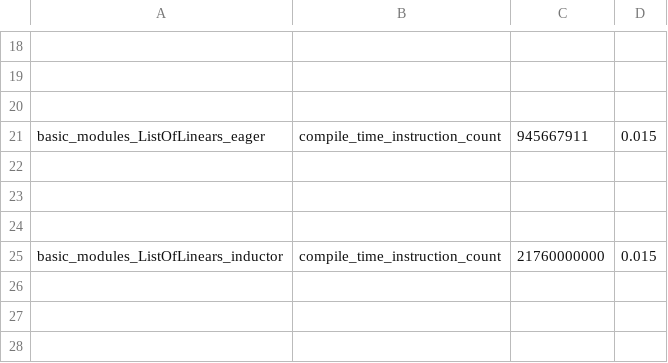
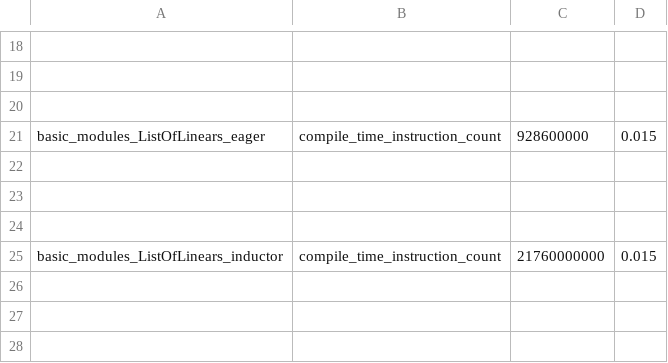
Before and after one commit to HabanaAI/pytorch-fork, a CSV file: benchmarks/dynamo/pr_time_benchmarks/expected_results.csv, drawn as a sheet; only a part is shown, gaps mark what is left out; the diff names each change by its address in the sheet, - before the commit and + after, or states it on an @@ line.

Commit message:
[dynamo][dicts] Guarding lazily on dict keys (#143997)
Pull Request resolved: https://github.com/pytorch/pytorch/pull/143997
Approved by: https://github.com/jansel

```diff
--- a/benchmarks/dynamo/pr_time_benchmarks/expected_results.csv
+++ b/benchmarks/dynamo/pr_time_benchmarks/expected_results.csv
-C21: 945667911
+C21: 928600000
```
Also changed, not shown: 7 other files.
